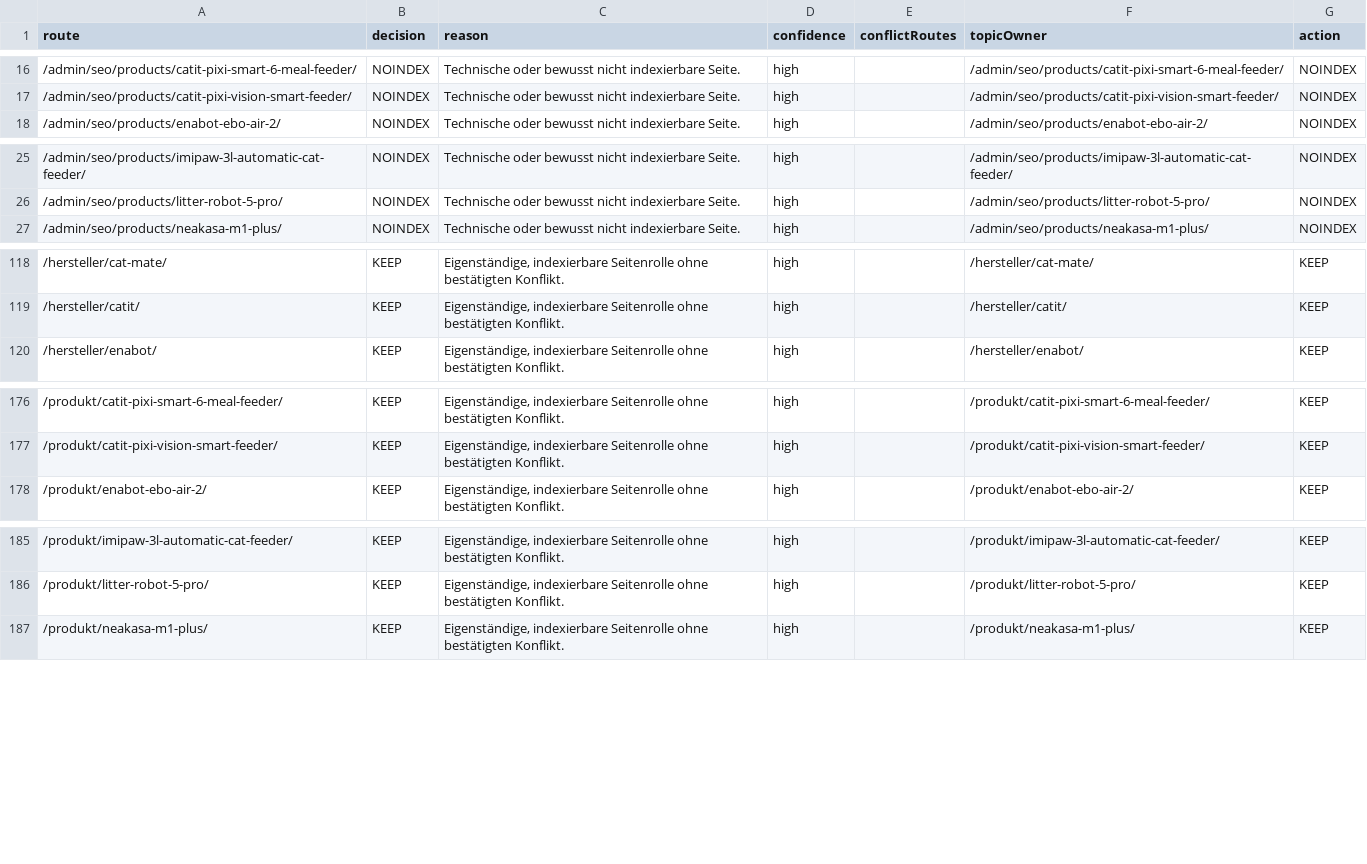
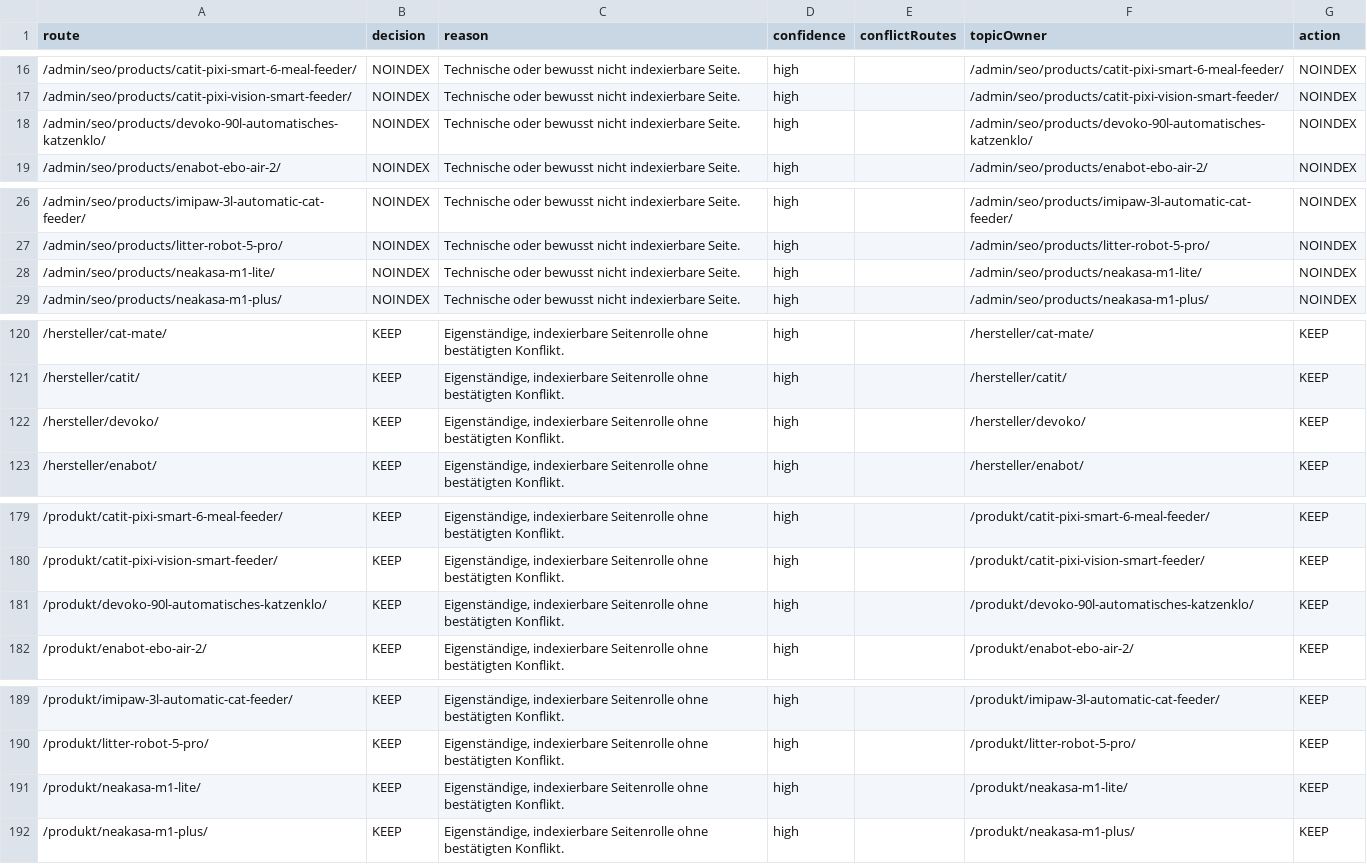
Before and after one commit to Yushamon/affiliate-template, a CSV file: apps/pfotentechnik/reports/content-quality/indexation-decisions.csv, drawn as a sheet; only a part is shown, gaps mark what is left out.

Commit message:
Update content inventory and SEO reports with latest metrics and adjustments
- Increased indexable pages from 227 to 230 and rendered HTML pages from 317 to 322 in content inventory.
- Added new NOINDEX routes for devoko and neakasa products in indexation decisions.
- Updated generated timestamps in internal linking and performance reports to reflect the latest audit.
- Adjusted performance metrics, including HTML and image sizes, resulting in a status change from OK to ERROR due to budget exceedances.
- Revised product data audit and repository audit timestamps and counts.
- Enhanced SEO release build output with updated page and sitemap URL counts.
- Corrected performance budget errors and warnings in preflight report, ensuring all audits are accounted for.

```diff
--- a/apps/pfotentechnik/reports/content-quality/indexation-decisions.csv
+++ b/apps/pfotentechnik/reports/content-quality/indexation-decisions.csv
@@ -17,2 +17,3 @@ route,decision,reason,confidence,conflictRoutes,topicOwner,action
 /admin/seo/products/catit-pixi-vision-smart-feeder/,NOINDEX,Technische oder bewusst nicht indexierbare Seite.,high,,/admin/seo/products/catit-pixi-vision-smart-feeder/,NOINDEX
+/admin/seo/products/devoko-90l-automatisches-katzenklo/,NOINDEX,Technische oder bewusst nicht indexierbare Seite.,high,,/admin/seo/products/devoko-90l-automatisches-katzenklo/,NOINDEX
 /admin/seo/products/enabot-ebo-air-2/,NOINDEX,Technische oder bewusst nicht indexierbare Seite.,high,,/admin/seo/products/enabot-ebo-air-2/,NOINDEX
@@ -26,2 +27,3 @@ route,decision,reason,confidence,conflictRoutes,topicOwner,action
 /admin/seo/products/litter-robot-5-pro/,NOINDEX,Technische oder bewusst nicht indexierbare Seite.,high,,/admin/seo/products/litter-robot-5-pro/,NOINDEX
+/admin/seo/products/neakasa-m1-lite/,NOINDEX,Technische oder bewusst nicht indexierbare Seite.,high,,/admin/seo/products/neakasa-m1-lite/,NOINDEX
 /admin/seo/products/neakasa-m1-plus/,NOINDEX,Technische oder bewusst nicht indexierbare Seite.,high,,/admin/seo/products/neakasa-m1-plus/,NOINDEX
@@ -119,2 +121,3 @@ route,decision,reason,confidence,conflictRoutes,topicOwner,action
 /hersteller/catit/,KEEP,"Eigenständige, indexierbare Seitenrolle ohne bestätigten Konflikt.",high,,/hersteller/catit/,KEEP
+/hersteller/devoko/,KEEP,"Eigenständige, indexierbare Seitenrolle ohne bestätigten Konflikt.",high,,/hersteller/devoko/,KEEP
 /hersteller/enabot/,KEEP,"Eigenständige, indexierbare Seitenrolle ohne bestätigten Konflikt.",high,,/hersteller/enabot/,KEEP
@@ -177,2 +180,3 @@ route,decision,reason,confidence,conflictRoutes,topicOwner,action
 /produkt/catit-pixi-vision-smart-feeder/,KEEP,"Eigenständige, indexierbare Seitenrolle ohne bestätigten Konflikt.",high,,/produkt/catit-pixi-vision-smart-feeder/,KEEP
+/produkt/devoko-90l-automatisches-katzenklo/,KEEP,"Eigenständige, indexierbare Seitenrolle ohne bestätigten Konflikt.",high,,/produkt/devoko-90l-automatisches-katzenklo/,KEEP
 /produkt/enabot-ebo-air-2/,KEEP,"Eigenständige, indexierbare Seitenrolle ohne bestätigten Konflikt.",high,,/produkt/enabot-ebo-air-2/,KEEP
@@ -186,2 +190,3 @@ route,decision,reason,confidence,conflictRoutes,topicOwner,action
 /produkt/litter-robot-5-pro/,KEEP,"Eigenständige, indexierbare Seitenrolle ohne bestätigten Konflikt.",high,,/produkt/litter-robot-5-pro/,KEEP
+/produkt/neakasa-m1-lite/,KEEP,"Eigenständige, indexierbare Seitenrolle ohne bestätigten Konflikt.",high,,/produkt/neakasa-m1-lite/,KEEP
 /produkt/neakasa-m1-plus/,KEEP,"Eigenständige, indexierbare Seitenrolle ohne bestätigten Konflikt.",high,,/produkt/neakasa-m1-plus/,KEEP
```
Also changed, not shown: 29 other files.
